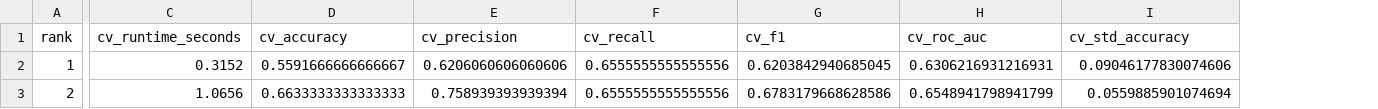
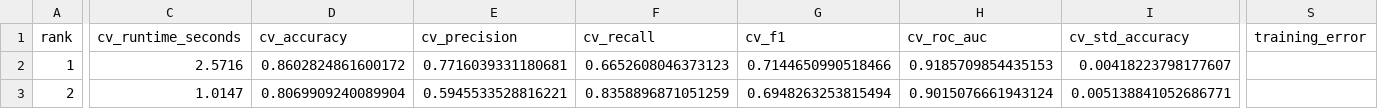
Before and after one commit to siqi0719/AUTODS_, a CSV file: autods_pipeline_output/04_modelling/leaderboard.csv, drawn as a sheet; only a part is shown, gaps mark what is left out; the diff covers the shown part only; the diff names each change by its address in the sheet, - before the commit and + after, or states it on an @@ line.

```diff
--- a/autods_pipeline_output/04_modelling/leaderboard.csv
+++ b/autods_pipeline_output/04_modelling/leaderboard.csv
+column S (training_error), empty
-C2 (cv_runtime_seconds): 0.3152
+C2 (cv_runtime_seconds): 2.5716
-D2 (cv_accuracy): 0.5591666666666667
+D2 (cv_accuracy): 0.8602824861600172
-E2 (cv_precision): 0.6206060606060606
+E2 (cv_precision): 0.7716039331180681
-F2 (cv_recall): 0.6555555555555556
+F2 (cv_recall): 0.6652608046373123
-G2 (cv_f1): 0.6203842940685045
+G2 (cv_f1): 0.7144650990518466
-H2 (cv_roc_auc): 0.6306216931216931
+H2 (cv_roc_auc): 0.9185709854435153
-I2 (cv_std_accuracy): 0.09046177830074606
+I2 (cv_std_accuracy): 0.00418223798177607
-C3 (cv_runtime_seconds): 1.0656
+C3 (cv_runtime_seconds): 1.0147
-D3 (cv_accuracy): 0.6633333333333333
+D3 (cv_accuracy): 0.8069909240089904
-E3 (cv_precision): 0.758939393939394
+E3 (cv_precision): 0.5945533528816221
-F3 (cv_recall): 0.6555555555555556
+F3 (cv_recall): 0.8358896871051259
-G3 (cv_f1): 0.6783179668628586
+G3 (cv_f1): 0.6948263253815494
-H3 (cv_roc_auc): 0.6548941798941799
+H3 (cv_roc_auc): 0.9015076661943124
-I3 (cv_std_accuracy): 0.0559885901074694
+I3 (cv_std_accuracy): 0.005138841052686771
```
Also changed, not shown: 68 edited cells elsewhere in this file, autods_pipeline_output/05_evaluation/evaluation_comparison_table.csv, 36 other files.
